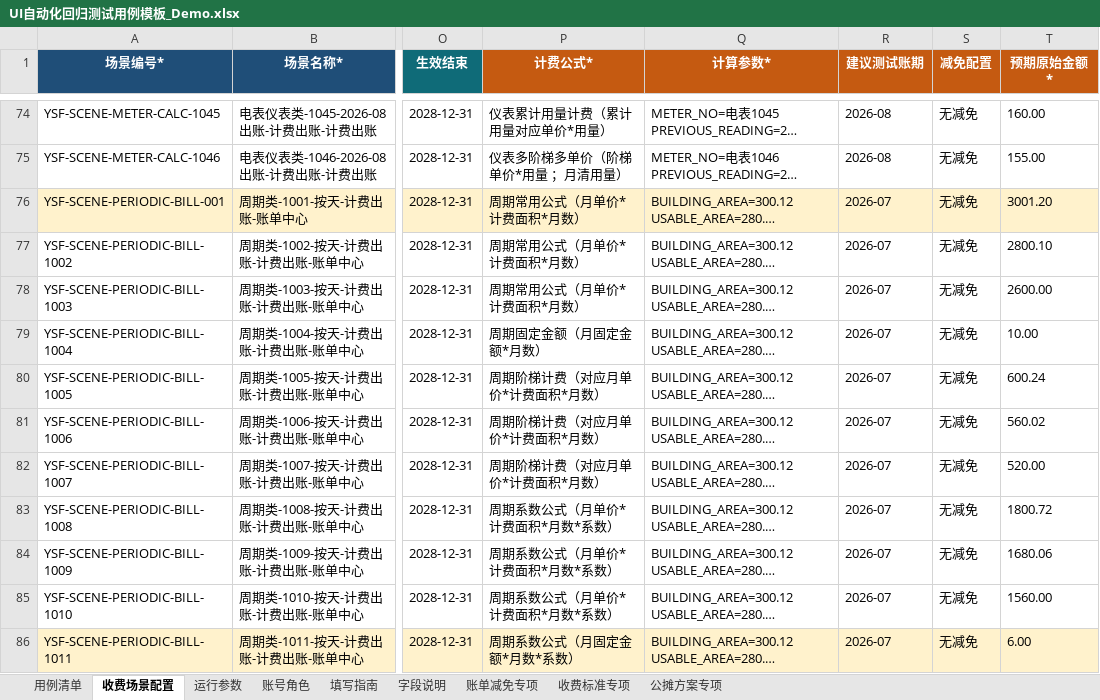
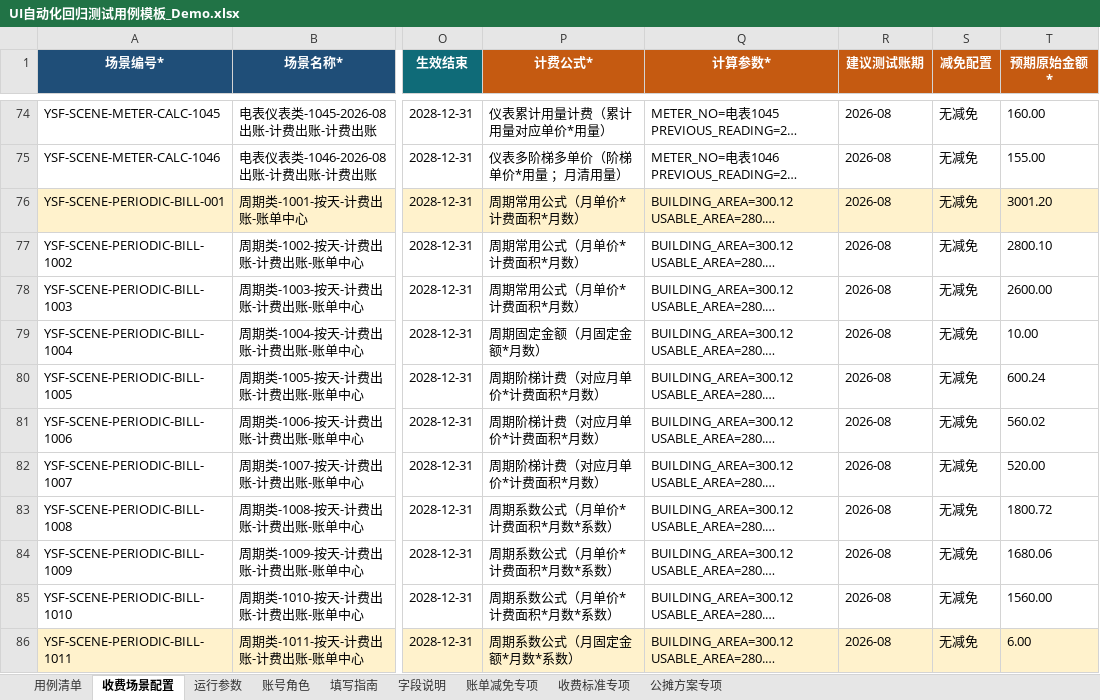
Before and after one commit to joryliu-creator/yunshoufei_ui, an Excel workbook: UI自动化回归测试用例模板_Demo.xlsx, sheet 收费场景配置, drawn as a sheet; only a part is shown, gaps mark what is left out; long unchanged cells end in …; values as stored, in another font and other column widths than the file's, no borders; the diff covers the shown part only; the diff names each change by its address in the sheet, - before the commit and + after, or states it on an @@ line.

```diff
--- a/UI自动化回归测试用例模板_Demo.xlsx (sheet 收费场景配置)
+++ b/UI自动化回归测试用例模板_Demo.xlsx (sheet 收费场景配置)
-R76:R86 (建议测试账期): 2026-07
+R76:R86 (建议测试账期): 2026-08
```
Also changed, not shown: 99 edited cells elsewhere in this sheet, sheet 用例清单, sheet 账号角色, 32 other files.
